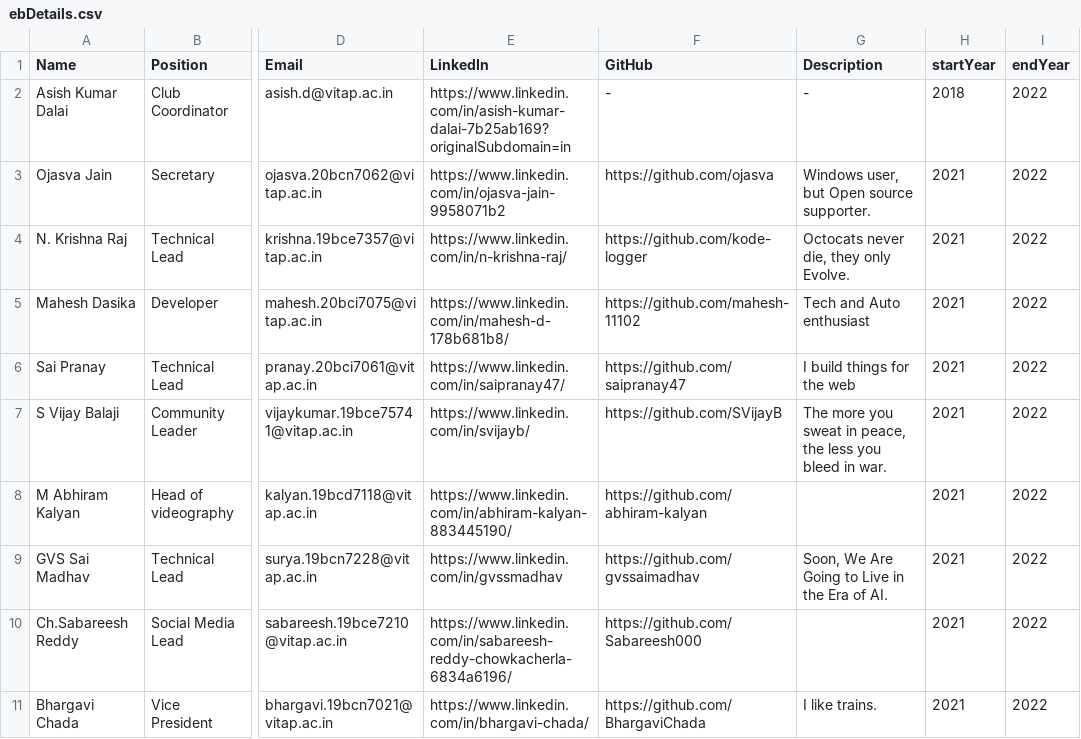
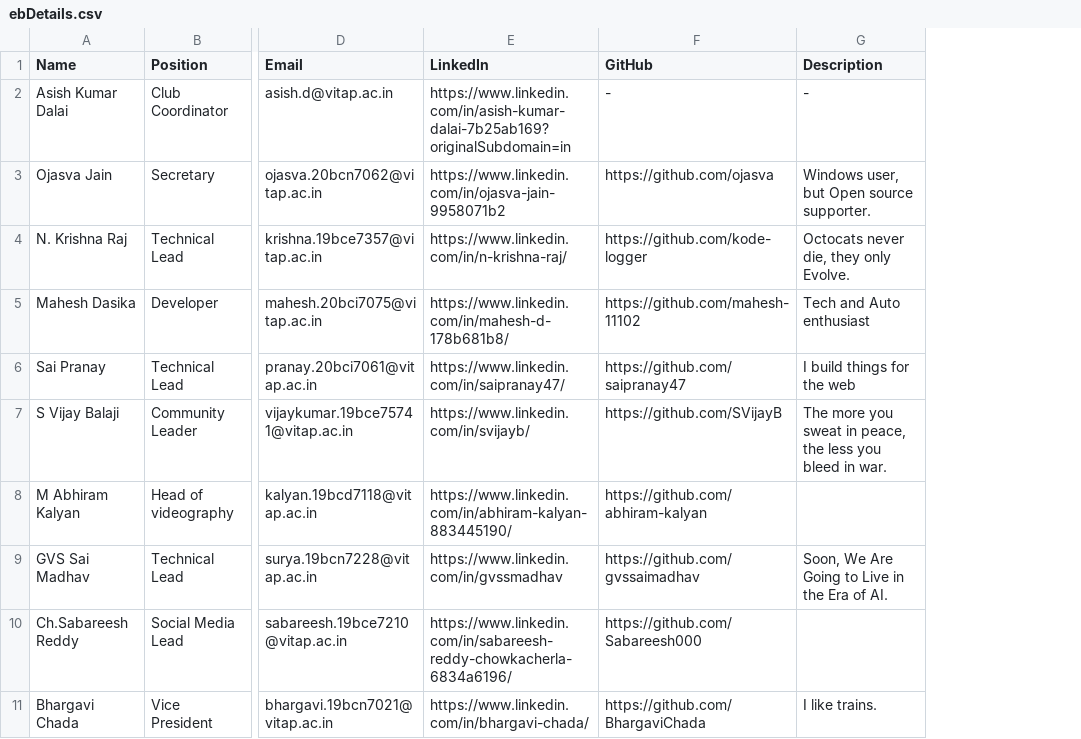
Before and after one commit to osc-vitap/OSC-API, a CSV file: examples/ebDetails.csv, drawn as a sheet; only a part is shown, gaps mark what is left out; the diff names each change by its address in the sheet, - before the commit and + after, or states it on an @@ line.

```diff
--- a/examples/ebDetails.csv
+++ b/examples/ebDetails.csv
-column H (startYear), rows 2-11: 2018 | 2021 | 2021 | 2021 | 2021 | 2021 | 2021 | 2021 | 2021 | 2021
-column I (endYear), rows 2-11: all 2022
```
Also changed, not shown: 3 other files.
